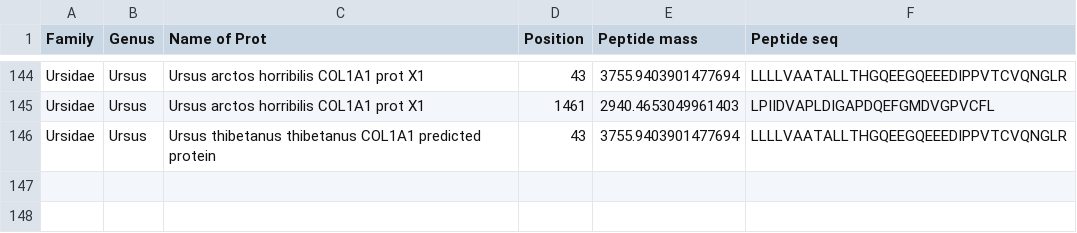
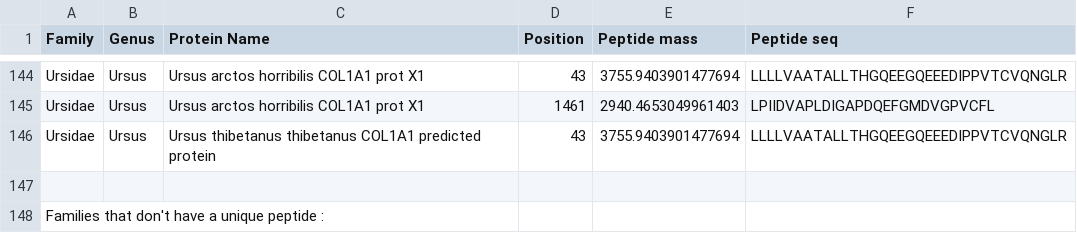
Before and after one commit to TaynaP/peptides_signature, a CSV file: results/unique_pep_family.csv, drawn as a sheet; only a part is shown, gaps mark what is left out; the diff names each change by its address in the sheet, - before the commit and + after, or states it on an @@ line.

Commit message:
Replace unique_pep_family.csv pour avoir les seq avec pas de combi ni de pep unique

```diff
--- a/results/unique_pep_family.csv
+++ b/results/unique_pep_family.csv
-C1: Name of Prot
+C1: Protein Name
+row 147: (empty)
+row 148: Families that don't have a unique peptide :
```
